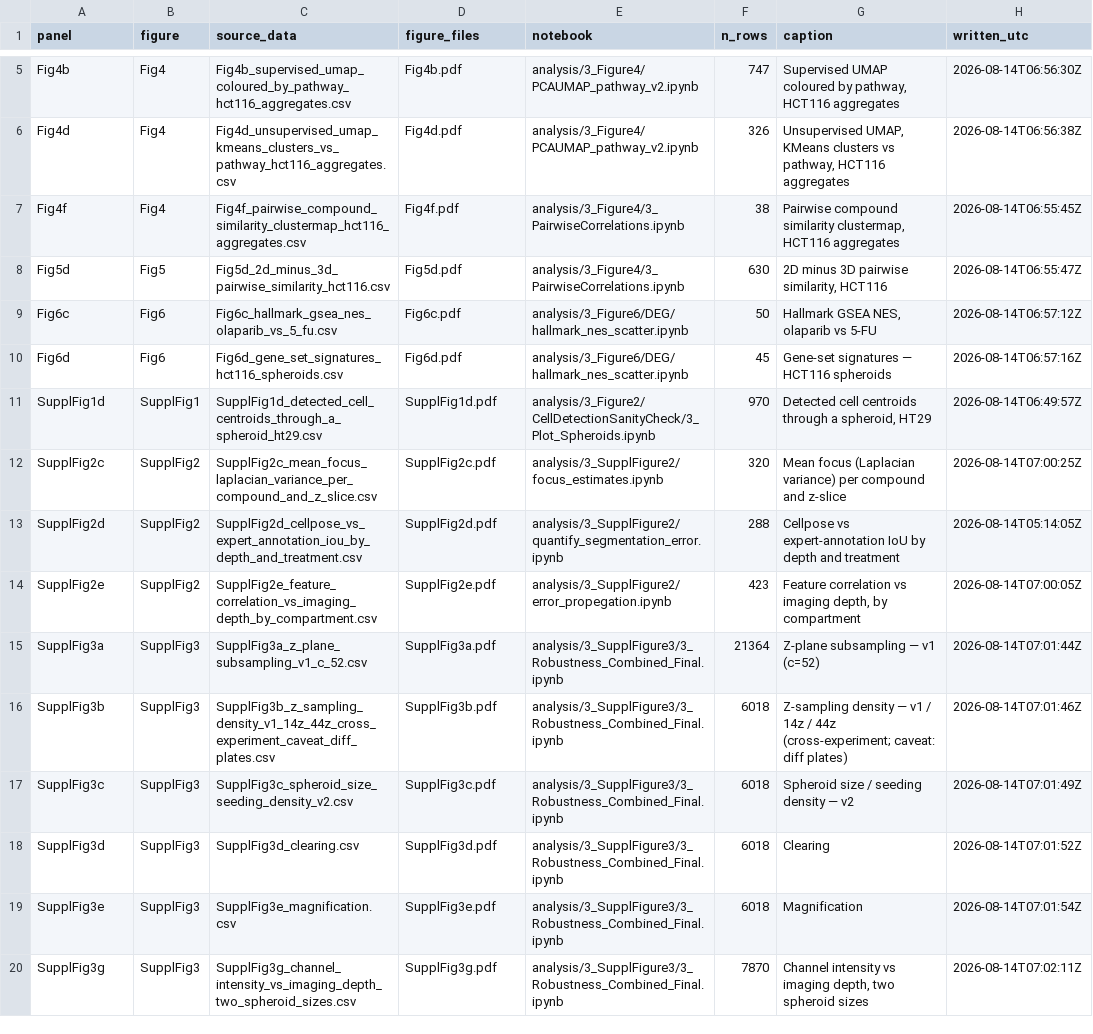
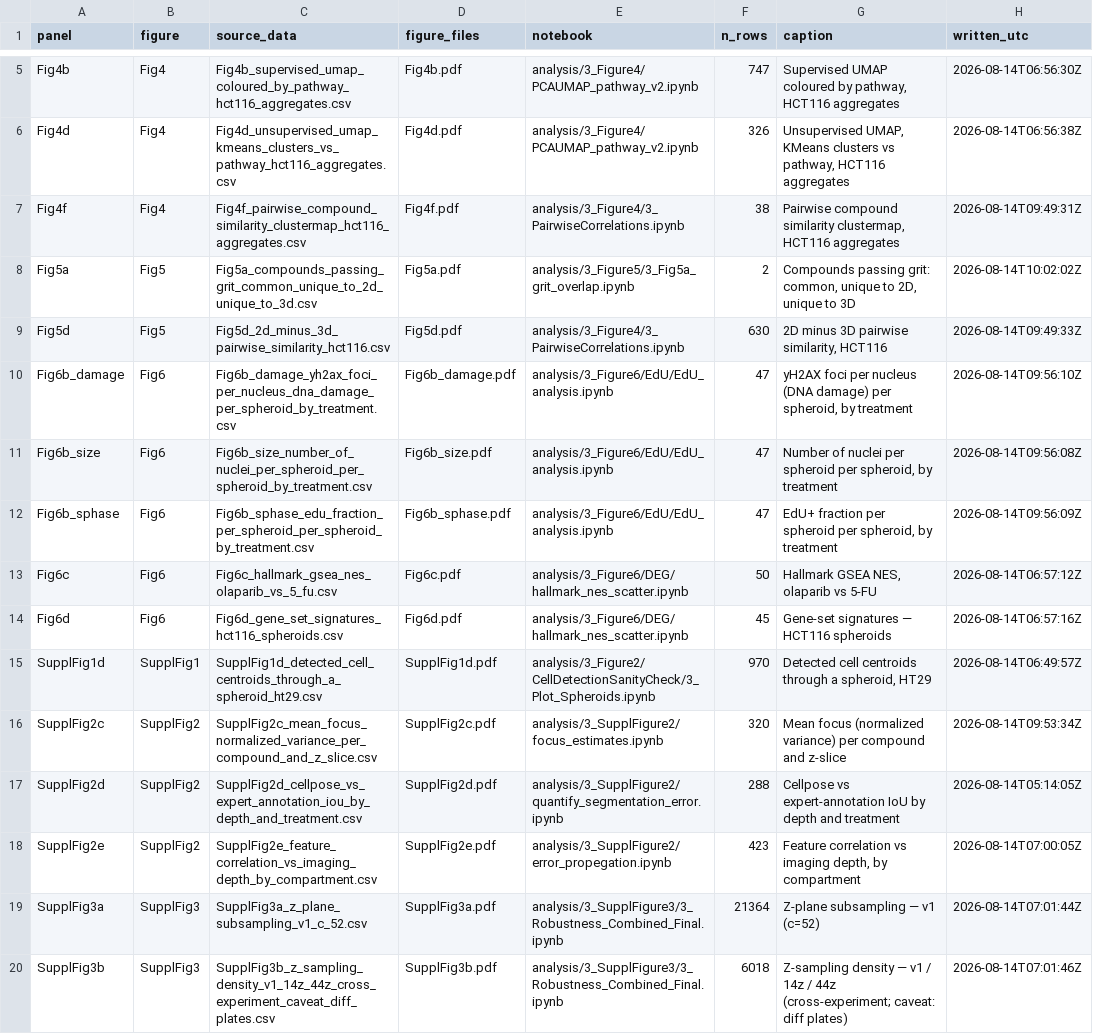
Before and after one commit to pharmbio/colopaint3D, a CSV file: source_data/MANIFEST.csv, drawn as a sheet; only a part is shown, gaps mark what is left out; the shorter side is filled out with more unchanged rows.

```diff
--- a/source_data/MANIFEST.csv
+++ b/source_data/MANIFEST.csv
@@ -6,4 +6,8 @@ Fig4b,Fig4,Fig4b_supervised_umap_coloured_by_pathway_hct116_aggregates.csv,Fig4b
 Fig4d,Fig4,Fig4d_unsupervised_umap_kmeans_clusters_vs_pathway_hct116_aggregates.csv,Fig4d.pdf,analysis/3_Figure4/PCAUMAP_pathway_v2.ipynb,326,"Unsupervised UMAP, KMeans clusters vs pathway, HCT116 aggregates",2026-08-14T06:56:38Z
-Fig4f,Fig4,Fig4f_pairwise_compound_similarity_clustermap_hct116_aggregates.csv,Fig4f.pdf,analysis/3_Figure4/3_PairwiseCorrelations.ipynb,38,"Pairwise compound similarity clustermap, HCT116 aggregates",2026-08-14T06:55:45Z
-Fig5d,Fig5,Fig5d_2d_minus_3d_pairwise_similarity_hct116.csv,Fig5d.pdf,analysis/3_Figure4/3_PairwiseCorrelations.ipynb,630,"2D minus 3D pairwise similarity, HCT116",2026-08-14T06:55:47Z
+Fig4f,Fig4,Fig4f_pairwise_compound_similarity_clustermap_hct116_aggregates.csv,Fig4f.pdf,analysis/3_Figure4/3_PairwiseCorrelations.ipynb,38,"Pairwise compound similarity clustermap, HCT116 aggregates",2026-08-14T09:49:31Z
+Fig5a,Fig5,Fig5a_compounds_passing_grit_common_unique_to_2d_unique_to_3d.csv,Fig5a.pdf,analysis/3_Figure5/3_Fig5a_grit_overlap.ipynb,2,"Compounds passing grit: common, unique to 2D, unique to 3D",2026-08-14T10:02:02Z
+Fig5d,Fig5,Fig5d_2d_minus_3d_pairwise_similarity_hct116.csv,Fig5d.pdf,analysis/3_Figure4/3_PairwiseCorrelations.ipynb,630,"2D minus 3D pairwise similarity, HCT116",2026-08-14T09:49:33Z
+Fig6b_damage,Fig6,Fig6b_damage_yh2ax_foci_per_nucleus_dna_damage_per_spheroid_by_treatment.csv,Fig6b_damage.pdf,analysis/3_Figure6/EdU/EdU_analysis.ipynb,47,"yH2AX foci per nucleus (DNA damage) per spheroid, by treatment",2026-08-14T09:56:10Z
+Fig6b_size,Fig6,Fig6b_size_number_of_nuclei_per_spheroid_per_spheroid_by_treatment.csv,Fig6b_size.pdf,analysis/3_Figure6/EdU/EdU_analysis.ipynb,47,"Number of nuclei per spheroid per spheroid, by treatment",2026-08-14T09:56:08Z
+Fig6b_sphase,Fig6,Fig6b_sphase_edu_fraction_per_spheroid_per_spheroid_by_treatment.csv,Fig6b_sphase.pdf,analysis/3_Figure6/EdU/EdU_analysis.ipynb,47,"EdU+ fraction per spheroid per spheroid, by treatment",2026-08-14T09:56:09Z
 Fig6c,Fig6,Fig6c_hallmark_gsea_nes_olaparib_vs_5_fu.csv,Fig6c.pdf,analysis/3_Figure6/DEG/hallmark_nes_scatter.ipynb,50,"Hallmark GSEA NES, olaparib vs 5-FU",2026-08-14T06:57:12Z
@@ -11,3 +15,3 @@ Fig6d,Fig6,Fig6d_gene_set_signatures_hct116_spheroids.csv,Fig6d.pdf,analysis/3_F
 SupplFig1d,SupplFig1,SupplFig1d_detected_cell_centroids_through_a_spheroid_ht29.csv,SupplFig1d.pdf,analysis/3_Figure2/CellDetectionSanityCheck/3_Plot_Spheroids.ipynb,970,"Detected cell centroids through a spheroid, HT29",2026-08-14T06:49:57Z
-SupplFig2c,SupplFig2,SupplFig2c_mean_focus_laplacian_variance_per_compound_and_z_slice.csv,SupplFig2c.pdf,analysis/3_SupplFigure2/focus_estimates.ipynb,320,Mean focus (Laplacian variance) per compound and z-slice,2026-08-14T07:00:25Z
+SupplFig2c,SupplFig2,SupplFig2c_mean_focus_normalized_variance_per_compound_and_z_slice.csv,SupplFig2c.pdf,analysis/3_SupplFigure2/focus_estimates.ipynb,320,Mean focus (normalized variance) per compound and z-slice,2026-08-14T09:53:34Z
 SupplFig2d,SupplFig2,SupplFig2d_cellpose_vs_expert_annotation_iou_by_depth_and_treatment.csv,SupplFig2d.pdf,analysis/3_SupplFigure2/quantify_segmentation_error.ipynb,288,Cellpose vs expert-annotation IoU by depth and treatment,2026-08-14T05:14:05Z
```
Also changed, not shown: 36 other files.
